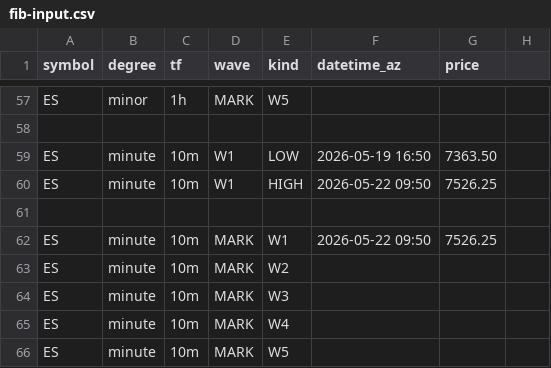
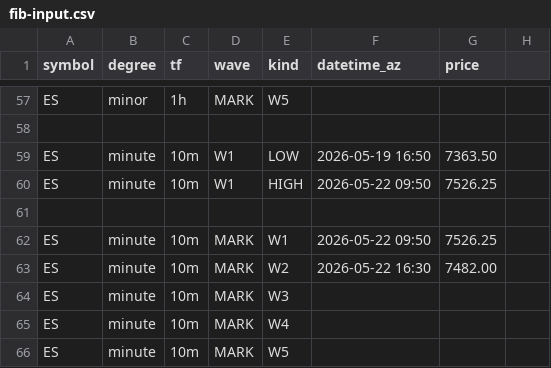
Before and after one commit to bfrye1973/frye-market-backend, a CSV file: services/core/data/fib-input.csv, drawn as a sheet; only a part is shown, gaps mark what is left out.

Commit message:
Update fib-input.csv

```diff
--- a/services/core/data/fib-input.csv
+++ b/services/core/data/fib-input.csv
@@ -62,3 +62,3 @@ ES,minute,10m,W1,HIGH,2026-05-22 09:50,7526.25
 ES,minute,10m,MARK,W1,2026-05-22 09:50,7526.25
-ES,minute,10m,MARK,W2,,
+ES,minute,10m,MARK,W2,2026-05-22 16:30,7482.00
 ES,minute,10m,MARK,W3,,
```
